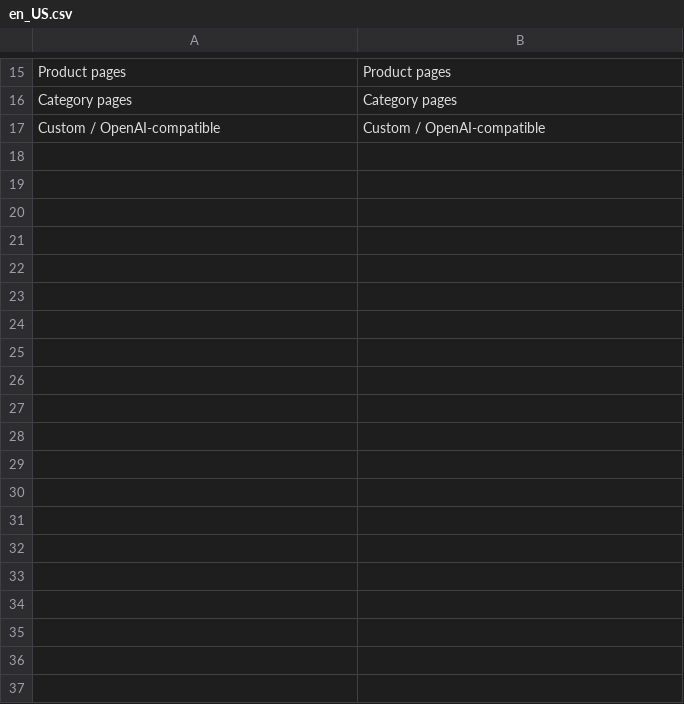
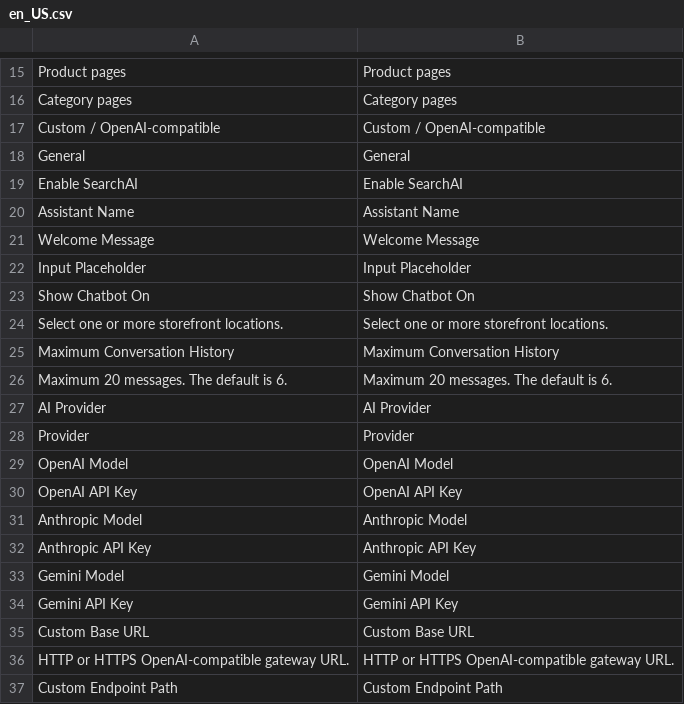
Before and after one commit to ricardoverita/magento2-ai-product-search, a CSV file: i18n/en_US.csv, drawn as a sheet; only a part is shown, gaps mark what is left out; the diff covers the shown part only; the diff names each change by its address in the sheet, - before the commit and + after, or states it on an @@ line.

```diff
--- a/i18n/en_US.csv
+++ b/i18n/en_US.csv
+row 18: General | General
+row 19: Enable SearchAI | Enable SearchAI
+row 20: Assistant Name | Assistant Name
+row 21: Welcome Message | Welcome Message
+row 22: Input Placeholder | Input Placeholder
+row 23: Show Chatbot On | Show Chatbot On
+row 24: Select one or more storefront locations. | Select one or more storefront locations.
+row 25: Maximum Conversation History | Maximum Conversation History
+row 26: Maximum 20 messages. The default is 6. | Maximum 20 messages. The default is 6.
+row 27: AI Provider | AI Provider
+row 28: Provider | Provider
+row 29: OpenAI Model | OpenAI Model
+row 30: OpenAI API Key | OpenAI API Key
+row 31: Anthropic Model | Anthropic Model
+row 32: Anthropic API Key | Anthropic API Key
+row 33: Gemini Model | Gemini Model
+row 34: Gemini API Key | Gemini API Key
+row 35: Custom Base URL | Custom Base URL
+row 36: HTTP or HTTPS OpenAI-compatible gateway URL. | HTTP or HTTPS OpenAI-compatible gateway URL.
+row 37: Custom Endpoint Path | Custom Endpoint Path
```
Also changed, not shown: 24 added rows elsewhere in this file, i18n/es_ES.csv, 20 other files.
